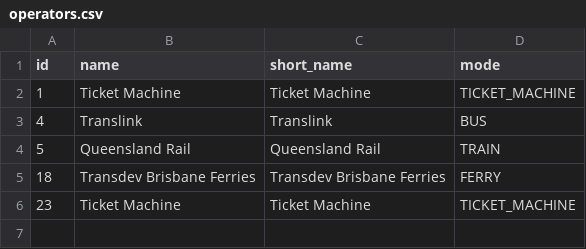
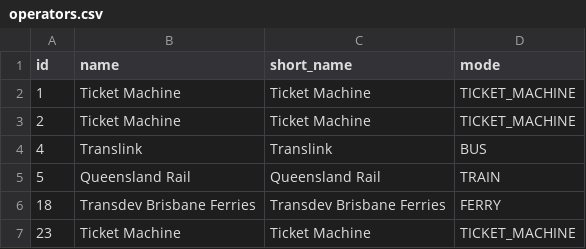
Before and after one commit to metrodroid/metrodroid, a CSV file: data/seq_go/operators.csv, drawn as a sheet.

```diff
--- a/data/seq_go/operators.csv
+++ b/data/seq_go/operators.csv
@@ -2,2 +2,3 @@ id,name,short_name,mode
 1,Ticket Machine,Ticket Machine,TICKET_MACHINE
+2,Ticket Machine,Ticket Machine,TICKET_MACHINE
 4,Translink,Translink,BUS
```
Also changed, not shown: data/seq_go/mapping.csv, 1 other file.
